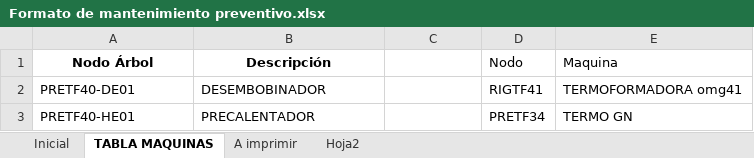
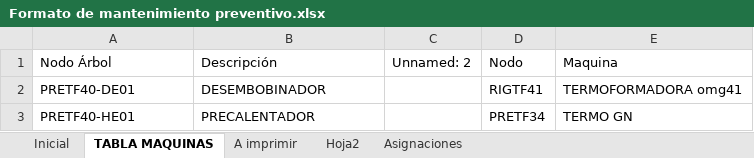
Before and after one commit to edwin34776-maker/app-mantenimiento-tablet, an Excel workbook: MANTENIMIENTO/Formato de mantenimiento preventivo.xlsx, sheet TABLA MAQUINAS, drawn as a sheet; only a part is shown; values as stored, in another font and other column widths than the file's, no borders; table styles not drawn; the diff names each change by its address in the sheet, - before the commit and + after, or states it on an @@ line.

Commit message:
Actualizacion asignaciones - 2026-07-15 15:55:55

```diff
--- a/MANTENIMIENTO/Formato de mantenimiento preventivo.xlsx (sheet TABLA MAQUINAS)
+++ b/MANTENIMIENTO/Formato de mantenimiento preventivo.xlsx (sheet TABLA MAQUINAS)
+sheet tab: Asignaciones
@@ A1:B1 bold: on → off, alignment: center → left @@
-C1: (empty)
+C1: Unnamed: 2
```
Also changed, not shown: sheet Inicial, sheet A imprimir, formulas that keep their value, charts or pictures.
